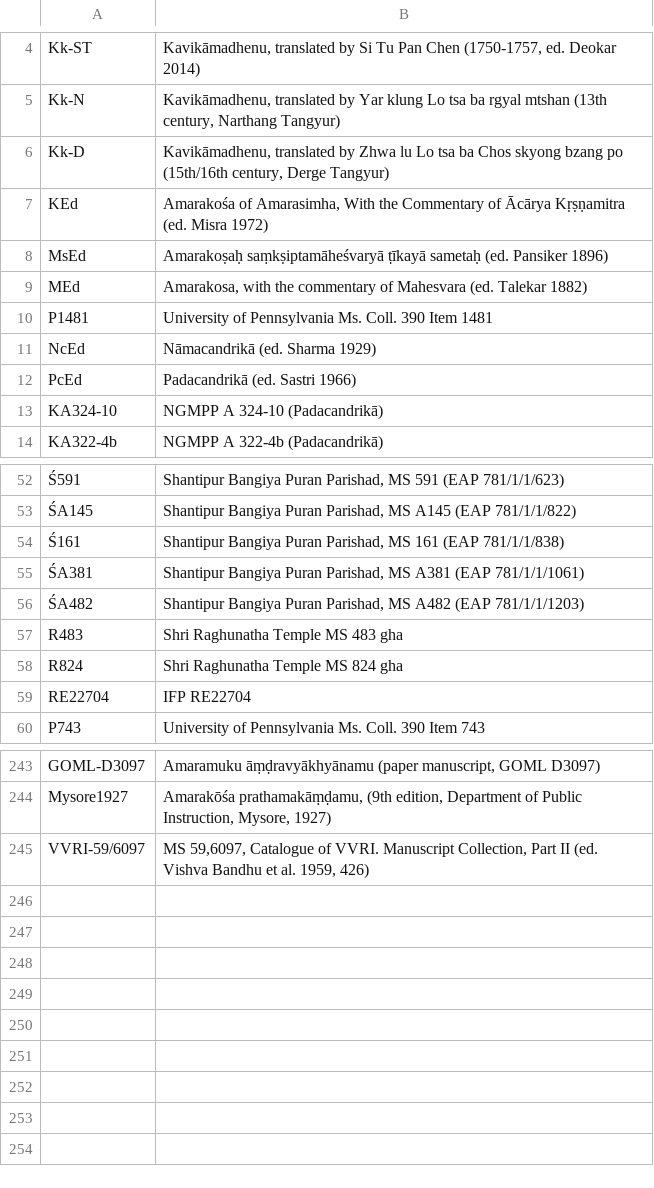
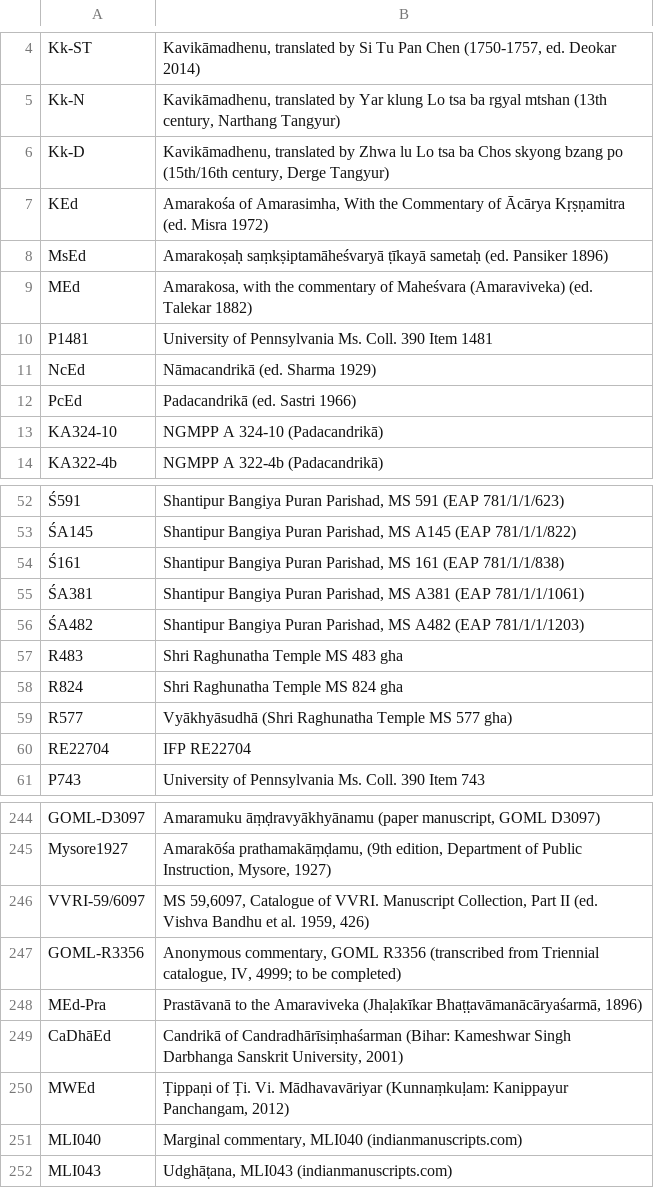
Before and after one commit to chchch/amarakosa, a CSV file: texts-descriptions.csv, drawn as a sheet; only a part is shown, gaps mark what is left out.

```diff
--- a/texts-descriptions.csv
+++ b/texts-descriptions.csv
@@ -8,3 +8,3 @@ KEd,"Amarakośa of Amarasimha, With the Commentary of Ācārya Kṛṣṇamitra
 MsEd,Amarakoṣaḥ saṃkṣiptamāheśvaryā ṭīkayā sametaḥ (ed. Pansiker 1896)
-MEd,"Amarakosa, with the commentary of Mahesvara (ed. Talekar 1882)"
+MEd,"Amarakosa, with the commentary of Maheśvara (Amaraviveka) (ed. Talekar 1882)"
 P1481,University of Pennsylvania Ms. Coll. 390 Item 1481
@@ -58,2 +58,3 @@ R483,Shri Raghunatha Temple MS 483 gha
 R824,Shri Raghunatha Temple MS 824 gha
+R577,"Vyākhyāsudhā (Shri Raghunatha Temple MS 577 gha)"
 RE22704,IFP RE22704
@@ -245 +246,7 @@ Mysore1927,"Amarakōśa prathamakāṃḍamu, (9th edition, Department of Public
 "VVRI-59/6097","MS 59,6097, Catalogue of VVRI. Manuscript Collection, Part II (ed. Vishva Bandhu et al. 1959, 426)"
+GOML-R3356,"Anonymous commentary, GOML R3356 (transcribed from Triennial catalogue, IV, 4999; to be completed)"
+MEd-Pra,"Prastāvanā to the Amaraviveka (Jhaḷakīkar Bhaṭṭavāmanācāryaśarmā, 1896)"
+CaDhāEd,"Candrikā of Candradhārīsiṃhaśarman (Bihar: Kameshwar Singh Darbhanga Sanskrit University, 2001)"
+MWEd,"Ṭippaṇi of Ṭi. Vi. Mādhavavāriyar (Kunnaṃkuḷam: Kanippayur Panchangam, 2012)"
+MLI040,"Marginal commentary, MLI040 (indianmanuscripts.com)"
+MLI043,"Udghāṭana, MLI043 (indianmanuscripts.com)"
```
Also changed, not shown: 36 other files.
